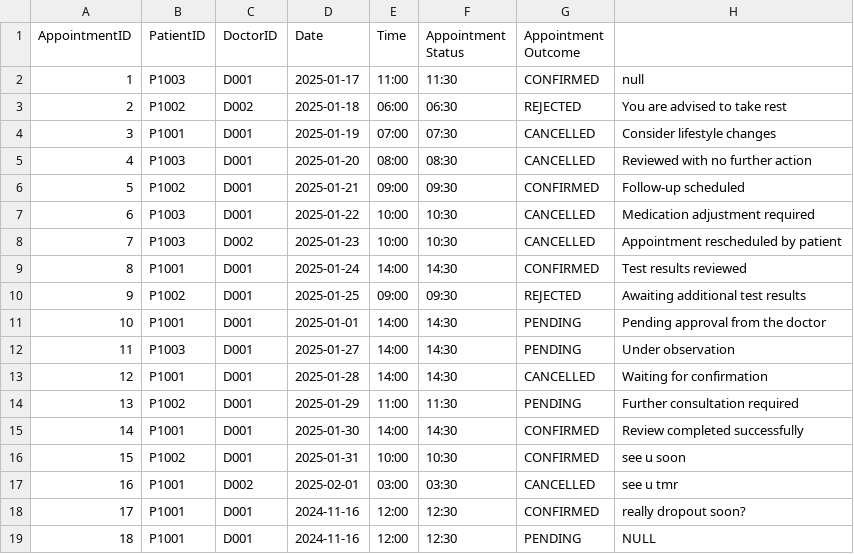
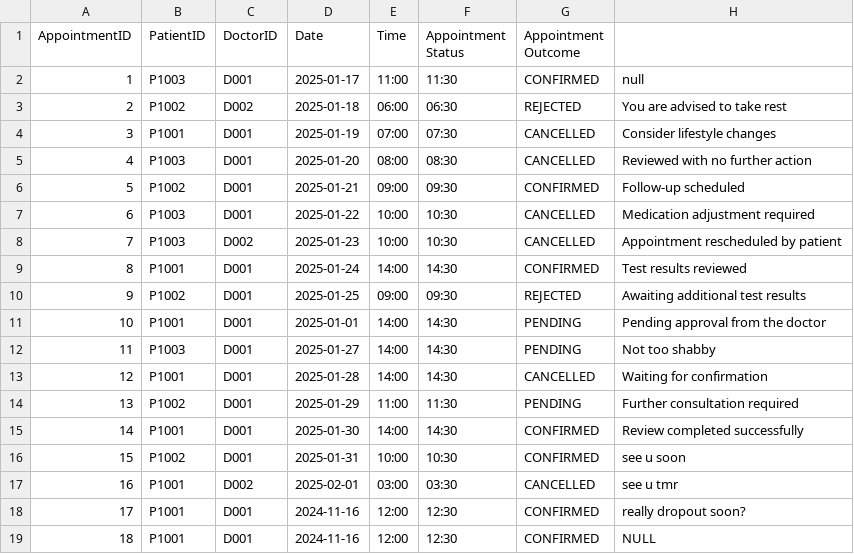
Before and after one commit to keerthivasan2002/SC2002, a CSV file: HMS/src/dependencies/Appointment_List.csv, drawn as a sheet.

```diff
--- a/HMS/src/dependencies/Appointment_List.csv
+++ b/HMS/src/dependencies/Appointment_List.csv
@@ -11,3 +11,3 @@ AppointmentID,PatientID,DoctorID,Date,Time,Appointment Status,Appointment Outcom
 10,P1001,D001,2025-01-01,14:00,14:30,PENDING,Pending approval from the doctor
-11,P1003,D001,2025-01-27,14:00,14:30,PENDING,Under observation
+11,P1003,D001,2025-01-27,14:00,14:30,PENDING,Not too shabby
 12,P1001,D001,2025-01-28,14:00,14:30,CANCELLED,Waiting for confirmation
@@ -18,2 +18,2 @@ AppointmentID,PatientID,DoctorID,Date,Time,Appointment Status,Appointment Outcom
 17,P1001,D001,2024-11-16,12:00,12:30,CONFIRMED,really dropout soon?
-18,P1001,D001,2024-11-16,12:00,12:30,PENDING,NULL
+18,P1001,D001,2024-11-16,12:00,12:30,CONFIRMED,NULL
```
Also changed, not shown: HMS/src/dependencies/Medical_Records.csv, HMS/src/dependencies/Schedule.csv, 4 other files.
